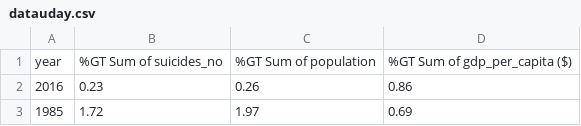
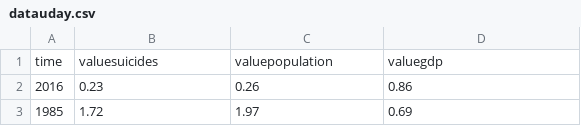
Before and after one commit to UKAXProject/suicide, a CSV file: datauday.csv, drawn as a sheet; only a part is shown.

Commit message:
Update datauday.csv

```diff
--- a/datauday.csv
+++ b/datauday.csv
@@ -1,2 +1,2 @@
-year,%GT Sum of suicides_no,%GT Sum of population,%GT Sum of gdp_per_capita ($)
+time,valuesuicides,valuepopulation,valuegdp
 2016,0.23,0.26,0.86
```
